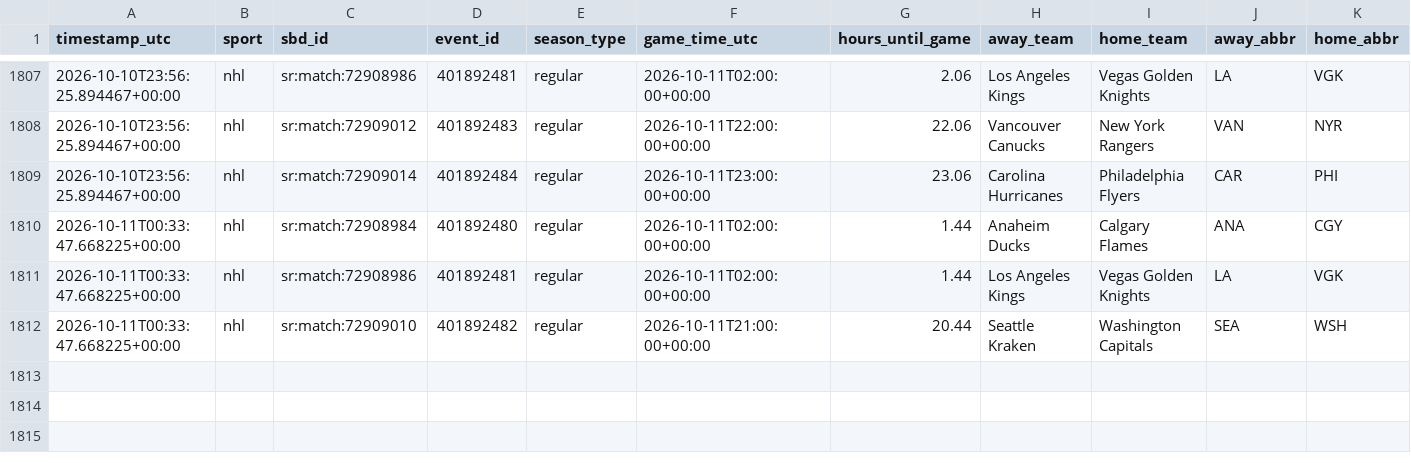
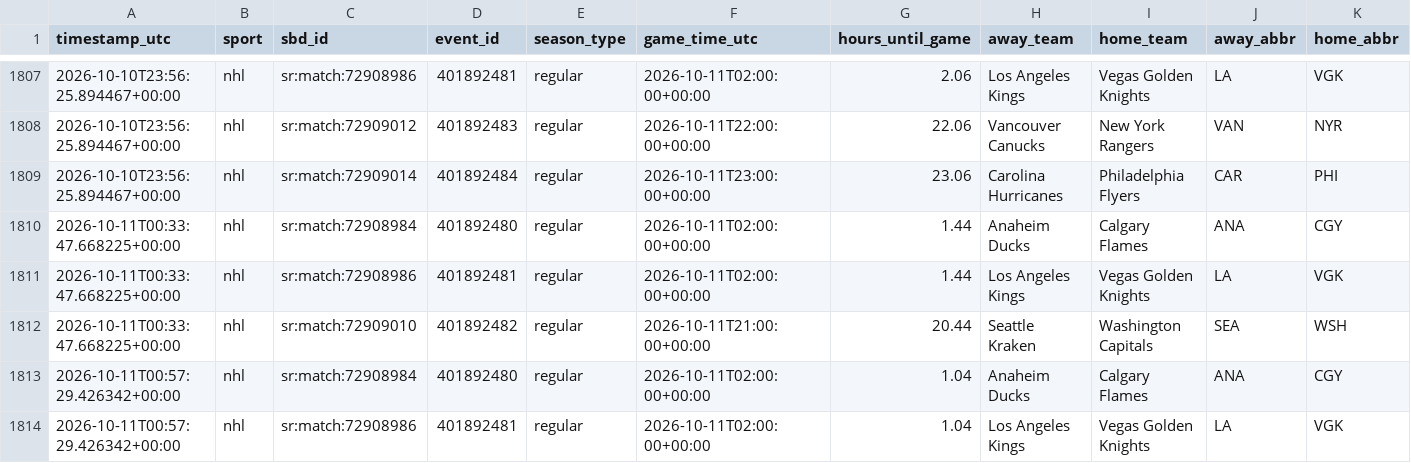
Before and after one commit to fallking123/money-flow-tracker, a CSV file: docs/data/nhl/odds_history_2026-10.csv, drawn as a sheet; only a part is shown, gaps mark what is left out; rows hold the shown columns only; the diff names each change by its address in the sheet, - before the commit and + after, or states it on an @@ line.

```diff
--- a/docs/data/nhl/odds_history_2026-10.csv
+++ b/docs/data/nhl/odds_history_2026-10.csv
+row 1813: 2026-10-11T00:57:29.426342+00:00 | nhl | sr:match:72908984 | 401892480 | regular | 2026-10-11T02:00:00+00:00 | 1.04 | Anaheim Ducks | Calgary Flames | ANA | CGY
+row 1814: 2026-10-11T00:57:29.426342+00:00 | nhl | sr:match:72908986 | 401892481 | regular | 2026-10-11T02:00:00+00:00 | 1.04 | Los Angeles Kings | Vegas Golden Knights | LA | VGK
```
Also changed, not shown: docs/data/mlb/model_picks.csv, docs/data/nfl/model_picks.csv, 7 other files.
